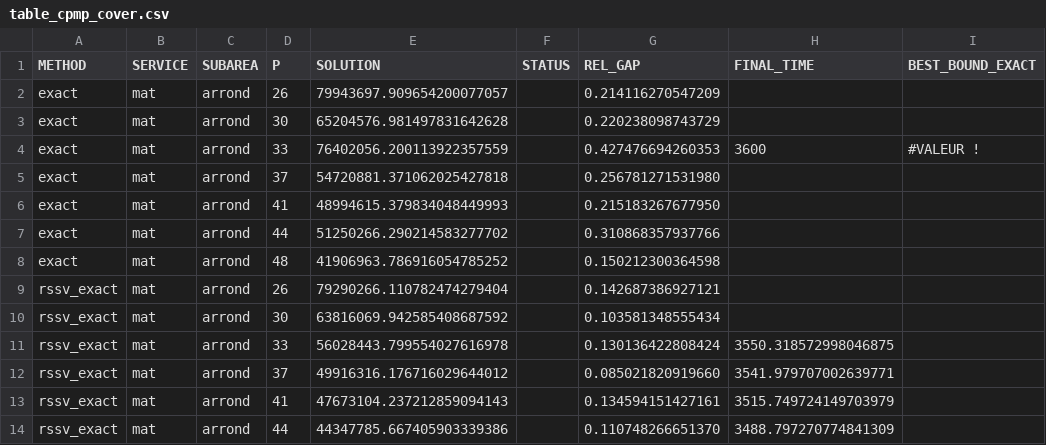
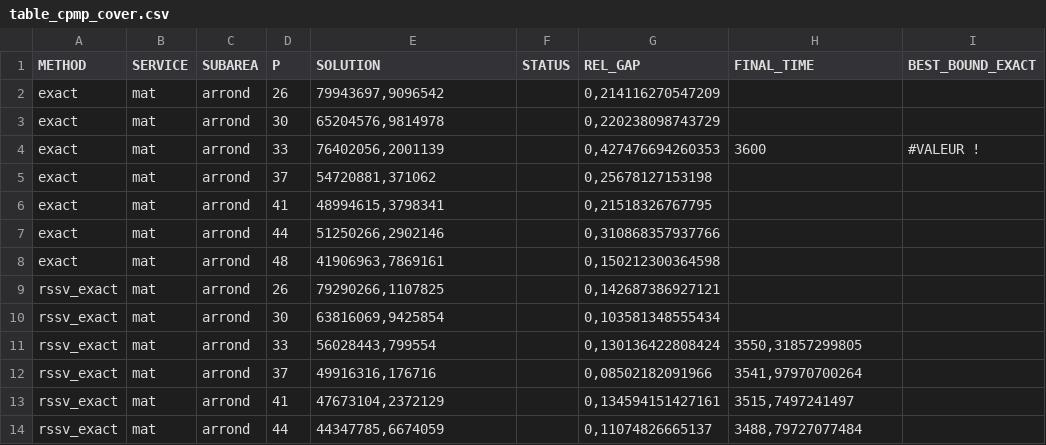
Before and after one commit to albuquef/evaluatuion_PMP, a CSV file: tables/tables_sol/table_cpmp_cover.csv, drawn as a sheet; only a part is shown; the diff covers the shown part only; the diff names each change by its address in the sheet, - before the commit and + after, or states it on an @@ line.

Commit message:
same plot dif covers

```diff
--- a/tables/tables_sol/table_cpmp_cover.csv
+++ b/tables/tables_sol/table_cpmp_cover.csv
-E2 (SOLUTION): 79943697.909654200077057
+E2 (SOLUTION): 79943697,9096542
-G2 (REL_GAP): 0.214116270547209
+G2 (REL_GAP): 0,214116270547209
-E3 (SOLUTION): 65204576.981497831642628
+E3 (SOLUTION): 65204576,9814978
-G3 (REL_GAP): 0.220238098743729
+G3 (REL_GAP): 0,220238098743729
-E4 (SOLUTION): 76402056.200113922357559
+E4 (SOLUTION): 76402056,2001139
-G4 (REL_GAP): 0.427476694260353
+G4 (REL_GAP): 0,427476694260353
-E5 (SOLUTION): 54720881.371062025427818
+E5 (SOLUTION): 54720881,371062
-G5 (REL_GAP): 0.256781271531980
+G5 (REL_GAP): 0,25678127153198
-E6 (SOLUTION): 48994615.379834048449993
+E6 (SOLUTION): 48994615,3798341
-G6 (REL_GAP): 0.215183267677950
+G6 (REL_GAP): 0,21518326767795
-E7 (SOLUTION): 51250266.290214583277702
+E7 (SOLUTION): 51250266,2902146
-G7 (REL_GAP): 0.310868357937766
+G7 (REL_GAP): 0,310868357937766
-E8 (SOLUTION): 41906963.786916054785252
+E8 (SOLUTION): 41906963,7869161
-G8 (REL_GAP): 0.150212300364598
+G8 (REL_GAP): 0,150212300364598
-E9 (SOLUTION): 79290266.110782474279404
+E9 (SOLUTION): 79290266,1107825
-G9 (REL_GAP): 0.142687386927121
+G9 (REL_GAP): 0,142687386927121
-E10 (SOLUTION): 63816069.942585408687592
+E10 (SOLUTION): 63816069,9425854
-G10 (REL_GAP): 0.103581348555434
+G10 (REL_GAP): 0,103581348555434
-E11 (SOLUTION): 56028443.799554027616978
+E11 (SOLUTION): 56028443,799554
-G11 (REL_GAP): 0.130136422808424
+G11 (REL_GAP): 0,130136422808424
-H11 (FINAL_TIME): 3550.318572998046875
+H11 (FINAL_TIME): 3550,31857299805
-E12 (SOLUTION): 49916316.176716029644012
+E12 (SOLUTION): 49916316,176716
-G12 (REL_GAP): 0.085021820919660
+G12 (REL_GAP): 0,08502182091966
-H12 (FINAL_TIME): 3541.979707002639771
+H12 (FINAL_TIME): 3541,97970700264
-E13 (SOLUTION): 47673104.237212859094143
+E13 (SOLUTION): 47673104,2372129
-G13 (REL_GAP): 0.134594151427161
+G13 (REL_GAP): 0,134594151427161
-H13 (FINAL_TIME): 3515.749724149703979
+H13 (FINAL_TIME): 3515,7497241497
-E14 (SOLUTION): 44347785.667405903339386
+E14 (SOLUTION): 44347785,6674059
-G14 (REL_GAP): 0.110748266651370
+G14 (REL_GAP): 0,11074826665137
-H14 (FINAL_TIME): 3488.797270774841309
+H14 (FINAL_TIME): 3488,79727077484
```
Also changed, not shown: 101 edited cells elsewhere in this file, 28 other files.
